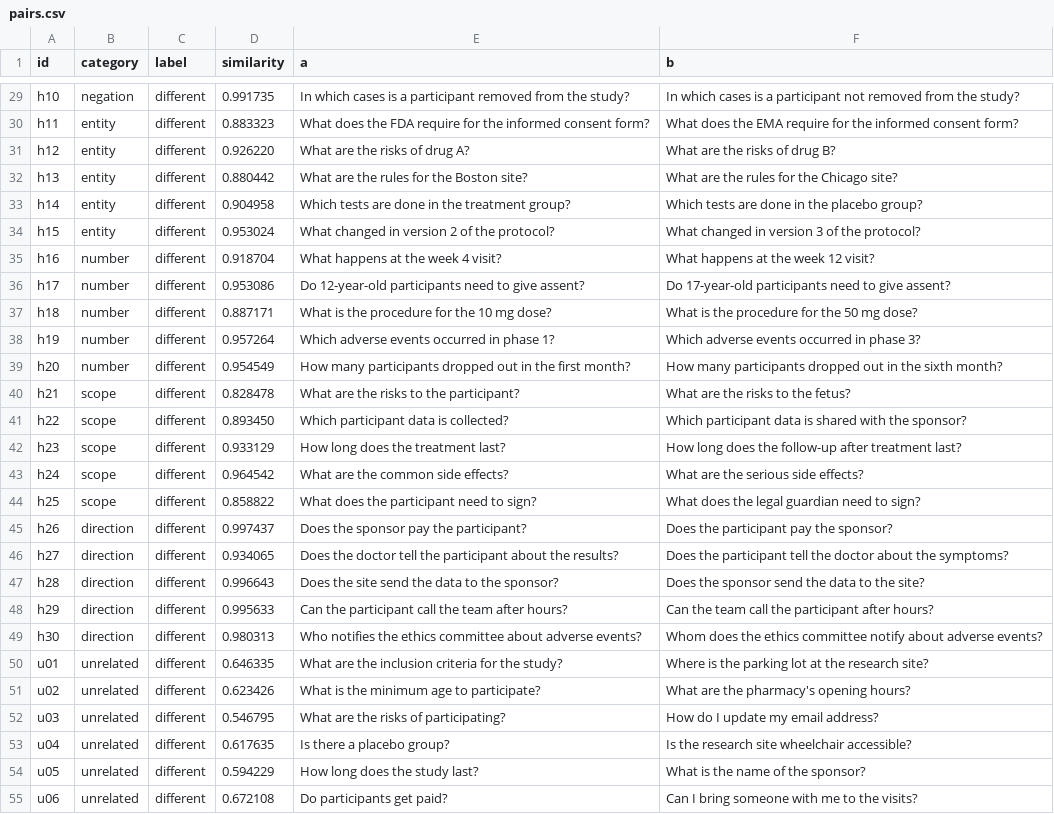
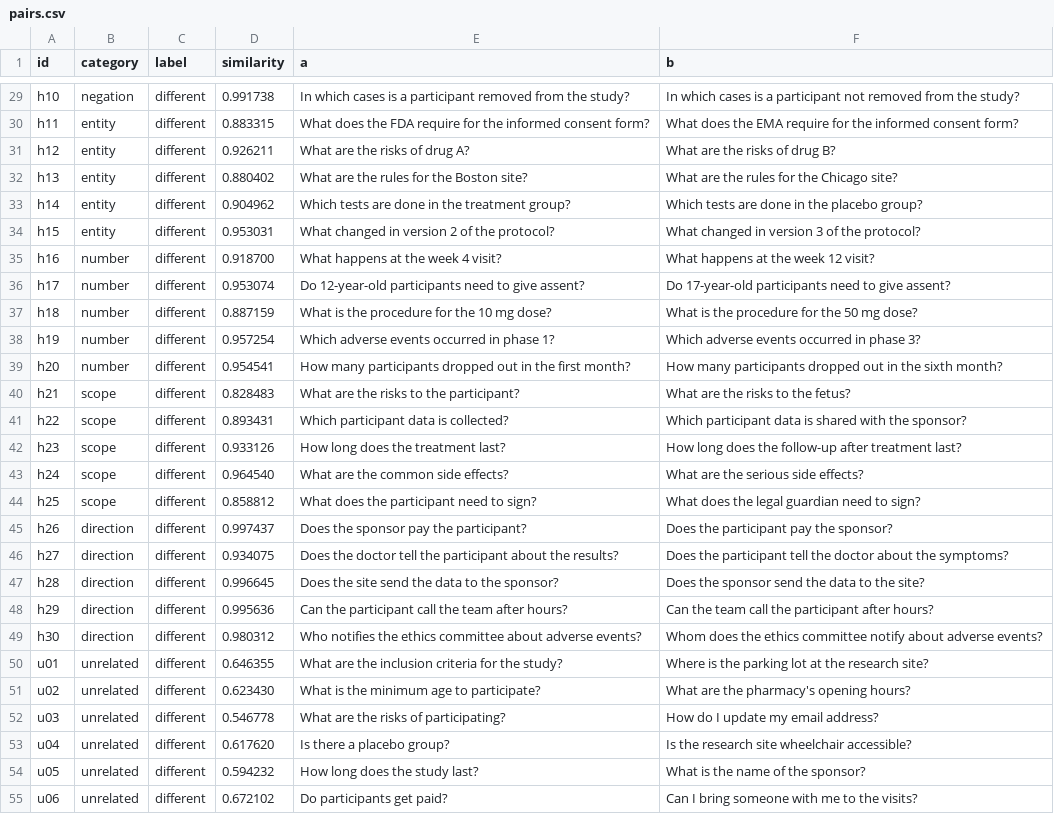
Before and after one commit to SandroAugusto/semantic-cache-false-hits, a CSV file: results/nomic-embed-text__clustering/pairs.csv, drawn as a sheet; only a part is shown, gaps mark what is left out; the diff covers the shown part only; the diff names each change by its address in the sheet, - before the commit and + after, or states it on an @@ line.

```diff
--- a/results/nomic-embed-text__clustering/pairs.csv
+++ b/results/nomic-embed-text__clustering/pairs.csv
-D29 (similarity): 0.991735
+D29 (similarity): 0.991738
-D30 (similarity): 0.883323
+D30 (similarity): 0.883315
-D31 (similarity): 0.926220
+D31 (similarity): 0.926211
-D32 (similarity): 0.880442
+D32 (similarity): 0.880402
-D33 (similarity): 0.904958
+D33 (similarity): 0.904962
-D34 (similarity): 0.953024
+D34 (similarity): 0.953031
-D35 (similarity): 0.918704
+D35 (similarity): 0.918700
-D36 (similarity): 0.953086
+D36 (similarity): 0.953074
-D37 (similarity): 0.887171
+D37 (similarity): 0.887159
-D38 (similarity): 0.957264
+D38 (similarity): 0.957254
-D39 (similarity): 0.954549
+D39 (similarity): 0.954541
-D40 (similarity): 0.828478
+D40 (similarity): 0.828483
-D41 (similarity): 0.893450
+D41 (similarity): 0.893431
-D42 (similarity): 0.933129
+D42 (similarity): 0.933126
-D43 (similarity): 0.964542
+D43 (similarity): 0.964540
-D44 (similarity): 0.858822
+D44 (similarity): 0.858812
-D46 (similarity): 0.934065
+D46 (similarity): 0.934075
-D47 (similarity): 0.996643
+D47 (similarity): 0.996645
-D48 (similarity): 0.995633
+D48 (similarity): 0.995636
-D49 (similarity): 0.980313
+D49 (similarity): 0.980312
-D50 (similarity): 0.646335
+D50 (similarity): 0.646355
-D51 (similarity): 0.623426
+D51 (similarity): 0.623430
-D52 (similarity): 0.546795
+D52 (similarity): 0.546778
-D53 (similarity): 0.617635
+D53 (similarity): 0.617620
-D54 (similarity): 0.594229
+D54 (similarity): 0.594232
-D55 (similarity): 0.672108
+D55 (similarity): 0.672102
```
Also changed, not shown: 26 edited cells elsewhere in this file, results/nomic-embed-text__no-prefix/pairs.csv, results/nomic-embed-text__search-query/pairs.csv, 5 other files.
